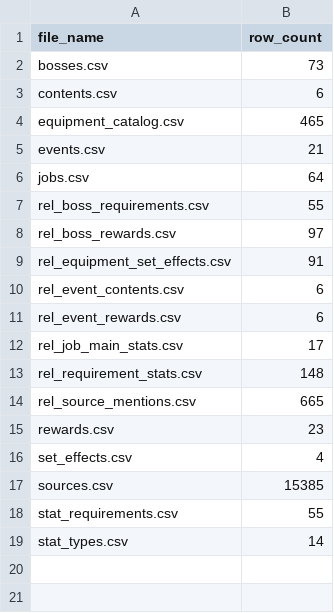
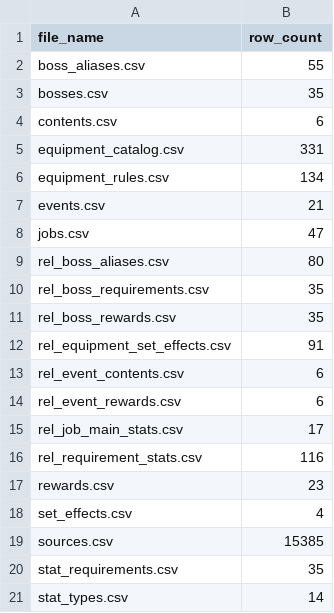
Before and after one commit to SKNETWORKS-FAMILY-AICAMP/SKN27-3rd-1TEAM, a CSV file: database/data/neo4j_import/manifest.csv, drawn as a sheet.

```diff
--- a/database/data/neo4j_import/manifest.csv
+++ b/database/data/neo4j_import/manifest.csv
@@ -1,9 +1,12 @@
 file_name,row_count
-bosses.csv,73
+boss_aliases.csv,55
+bosses.csv,35
 contents.csv,6
-equipment_catalog.csv,465
+equipment_catalog.csv,331
+equipment_rules.csv,134
 events.csv,21
-jobs.csv,64
-rel_boss_requirements.csv,55
-rel_boss_rewards.csv,97
+jobs.csv,47
+rel_boss_aliases.csv,80
+rel_boss_requirements.csv,35
+rel_boss_rewards.csv,35
 rel_equipment_set_effects.csv,91
@@ -12,4 +15,3 @@ rel_event_rewards.csv,6
 rel_job_main_stats.csv,17
-rel_requirement_stats.csv,148
-rel_source_mentions.csv,665
+rel_requirement_stats.csv,116
 rewards.csv,23
@@ -17,3 +19,3 @@ set_effects.csv,4
 sources.csv,15385
-stat_requirements.csv,55
+stat_requirements.csv,35
 stat_types.csv,14
```
Also changed, not shown: 23 other files.
